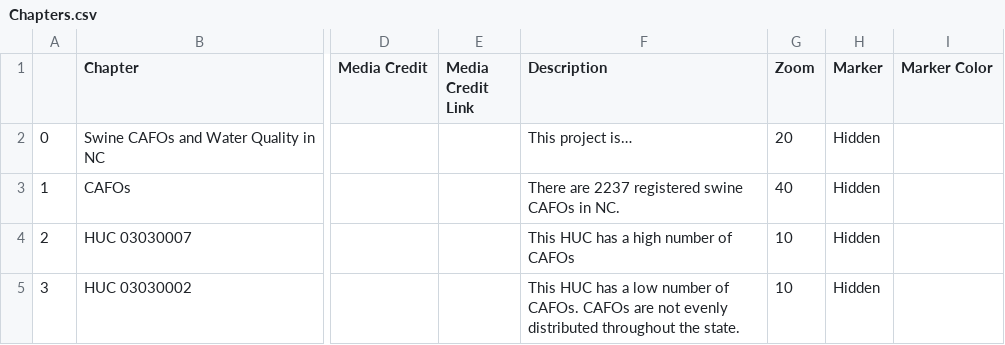
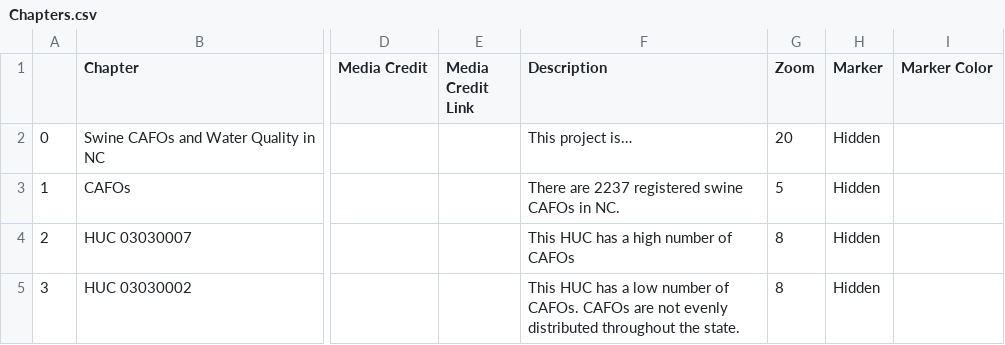
Before and after one commit to darcy-boast/GIS495-storymap, a CSV file: csv/Chapters.csv, drawn as a sheet; only a part is shown, gaps mark what is left out; the diff names each change by its address in the sheet, - before the commit and + after, or states it on an @@ line.

Commit message:
adjusting zoom levels

```diff
--- a/csv/Chapters.csv
+++ b/csv/Chapters.csv
-G3 (Zoom): 40
+G3 (Zoom): 5
-G4:G5 (Zoom): 10
+G4:G5 (Zoom): 8
```
